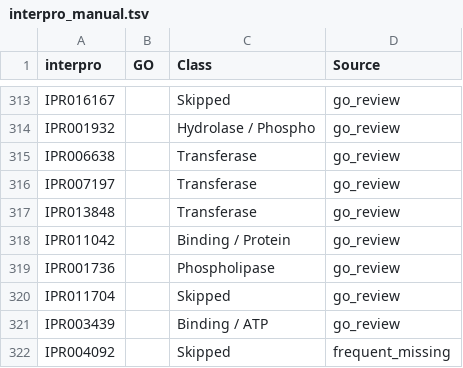
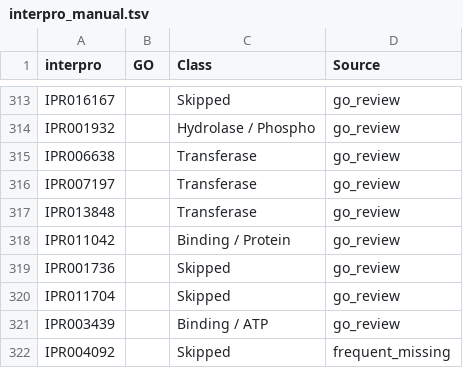
Before and after one commit to hirenj/glycodomain, a TSV file: interpro_manual.tsv, drawn as a sheet; only a part is shown, gaps mark what is left out.

Commit message:
More domain cleanup

```diff
--- a/interpro_manual.tsv
+++ b/interpro_manual.tsv
@@ -318,3 +318,3 @@ IPR013848		Transferase	go_review
 IPR011042		Binding / Protein	go_review
-IPR001736		Phospholipase	go_review
+IPR001736		Skipped	go_review
 IPR011704		Skipped	go_review
```
